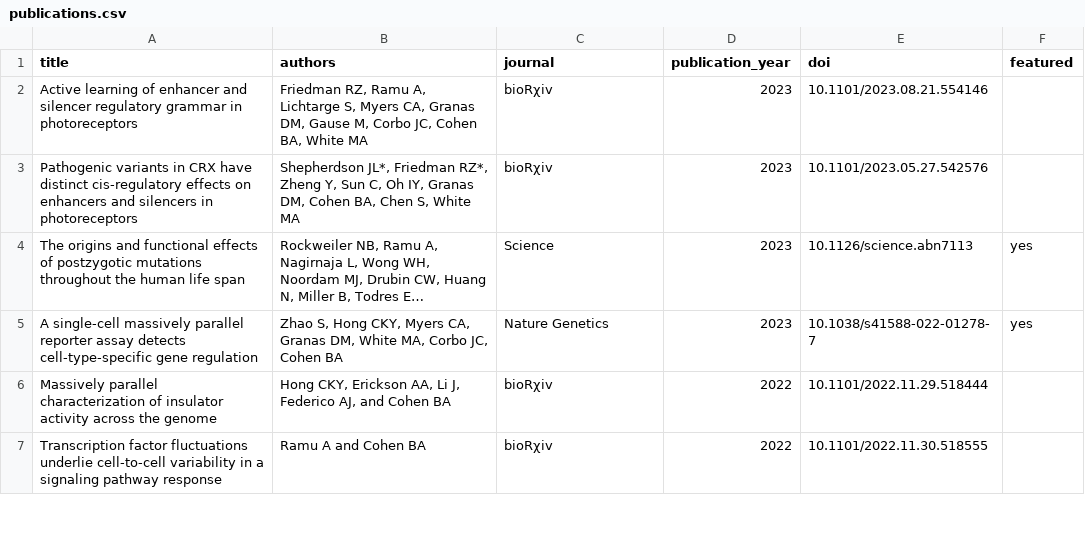
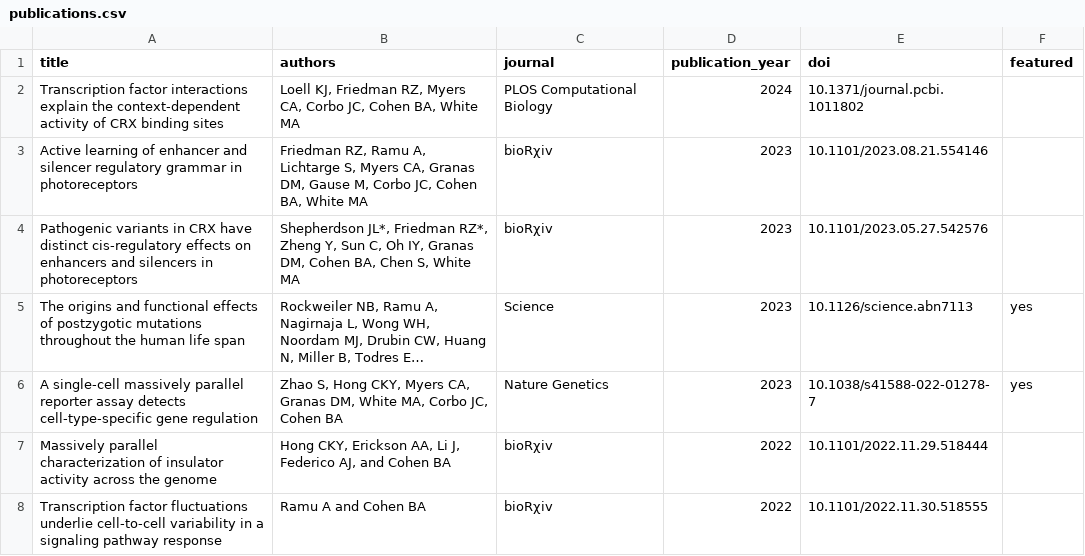
Before and after one commit to barakcohenlab/website, a CSV file: content/publications/publications.csv, drawn as a sheet; only a part is shown; long unchanged cells end in …; the diff names each change by its address in the sheet, - before the commit and + after, or states it on an @@ line.

Commit message:
Adding Kai's recent publication

```diff
--- a/content/publications/publications.csv
+++ b/content/publications/publications.csv
+row 2: Transcription factor interactions explain the context-dependent activity of CRX binding sites | Loell KJ, Friedman RZ, Myers CA, Corbo JC, Cohen BA, White MA | PLOS Computational Biology | 2024 | 10.1371/journal.pcbi.1011802
```
